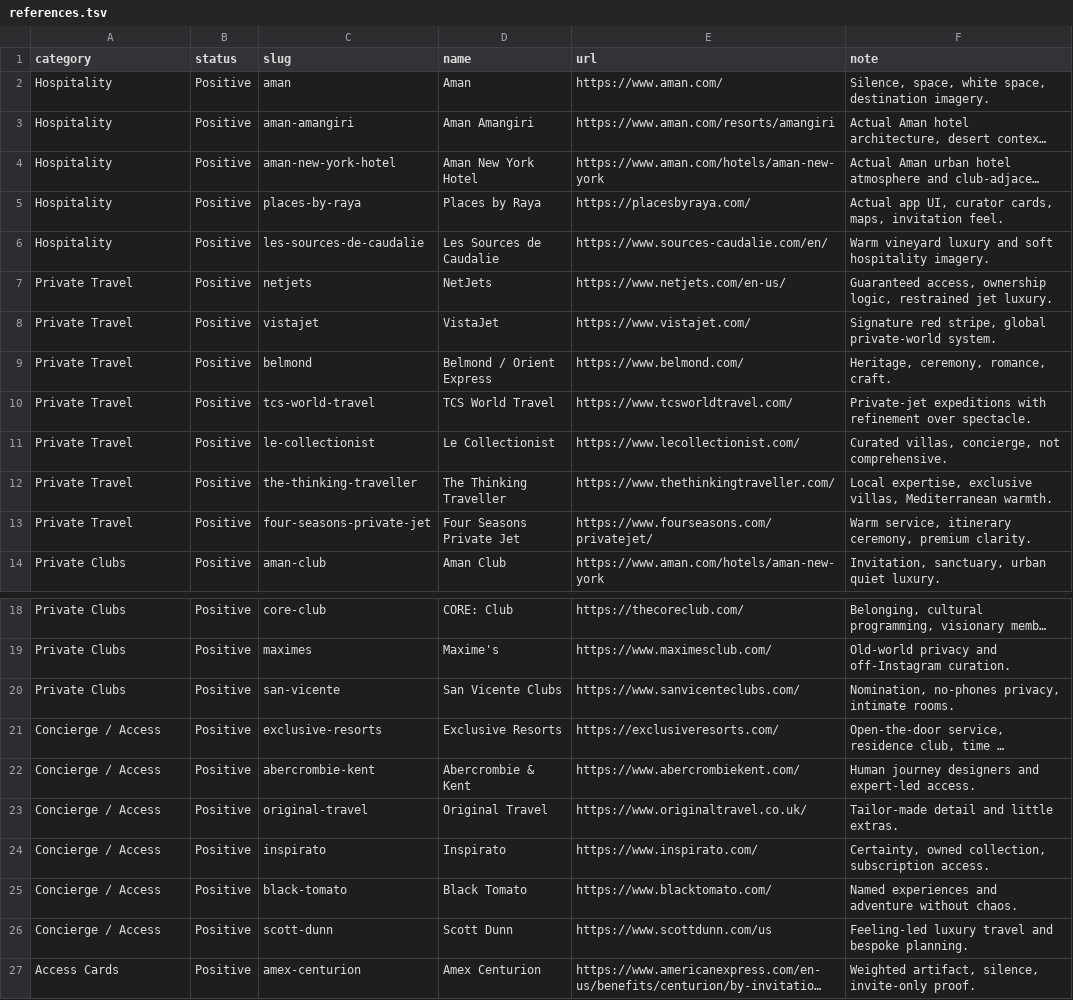
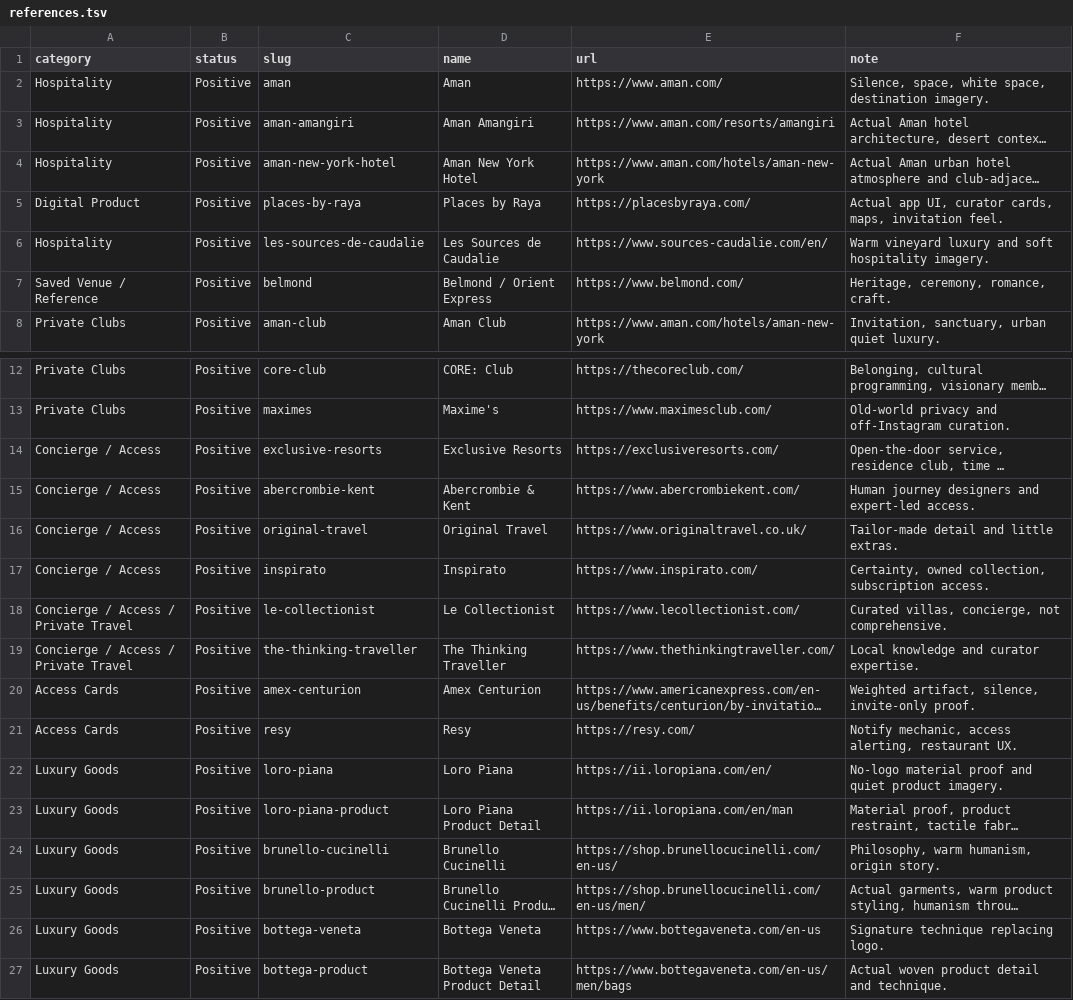
Before and after one commit to emmett-pearl/pearl-brand-reference-screenshots, a TSV file: references.tsv, drawn as a sheet; only a part is shown, gaps mark what is left out; the shorter side is filled out with more unchanged rows; long unchanged cells end in …; removed rows and columns are numbered as before the commit, all else as after; the diff names each change by its address in the sheet, - before the commit and + after, or states it on an @@ line.

Commit message:
Prune removed Pearl reference sources

```diff
--- a/references.tsv
+++ b/references.tsv
-A5 (category): Hospitality
+A5 (category): Digital Product
-row 7: Private Travel | Positive | netjets | NetJets | https://www.netjets.com/en-us/ | Guaranteed access, ownership logic, restrained jet luxury.
-row 8: Private Travel | Positive | vistajet | VistaJet | https://www.vistajet.com/ | Signature red stripe, global private-world system.
-A7 (category): Private Travel
+A7 (category): Saved Venue / Reference
-row 10: Private Travel | Positive | tcs-world-travel | TCS World Travel | https://www.tcsworldtravel.com/ | Private-jet expeditions with refinement over spectacle.
-row 11: Private Travel | Positive | le-collectionist | Le Collectionist | https://www.lecollectionist.com/ | Curated villas, concierge, not comprehensive.
-row 12: Private Travel | Positive | the-thinking-traveller | The Thinking Traveller | https://www.thethinkingtraveller.com/ | Local expertise, exclusive villas, Mediterranean warmth.
-row 13: Private Travel | Positive | four-seasons-private-jet | Four Seasons Private Jet | https://www.fourseasons.com/privatejet/ | Warm service, itinerary ceremony, premium clarity.
-row 20: Private Clubs | Positive | san-vicente | San Vicente Clubs | https://www.sanvicenteclubs.com/ | Nomination, no-phones privacy, intimate rooms.
-row 25: Concierge / Access | Positive | black-tomato | Black Tomato | https://www.blacktomato.com/ | Named experiences and adventure without chaos.
-row 26: Concierge / Access | Positive | scott-dunn | Scott Dunn | https://www.scottdunn.com/us | Feeling-led luxury travel and bespoke planning.
+row 18: Concierge / Access / Private Travel | Positive | le-collectionist | Le Collectionist | https://www.lecollectionist.com/ | Curated villas, concierge, not comprehensive.
+row 19: Concierge / Access / Private Travel | Positive | the-thinking-traveller | The Thinking Traveller | https://www.thethinkingtraveller.com/ | Local knowledge and curator expertise.
```
Also changed, not shown: 15 other files.
